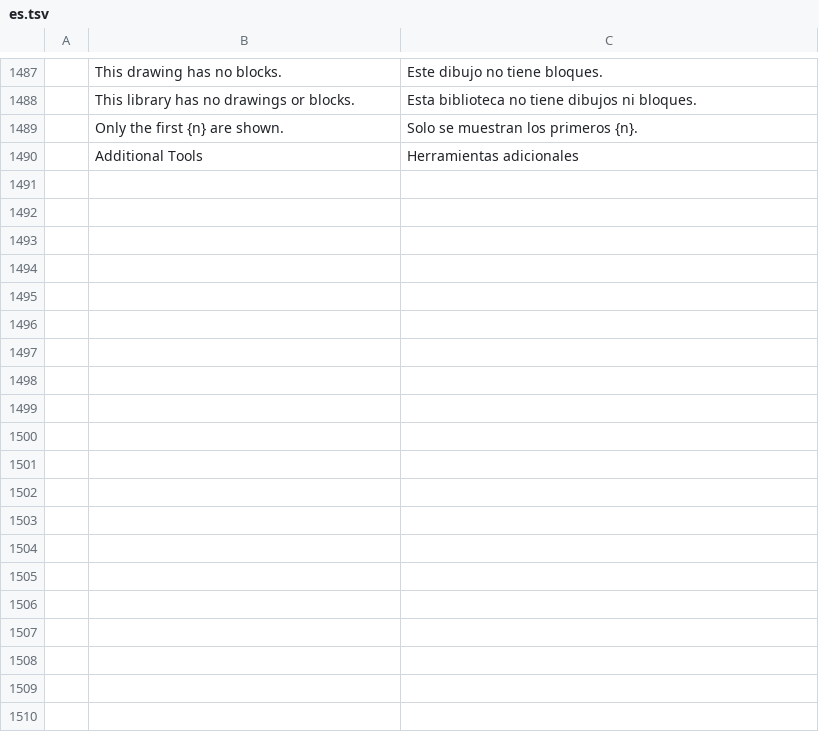
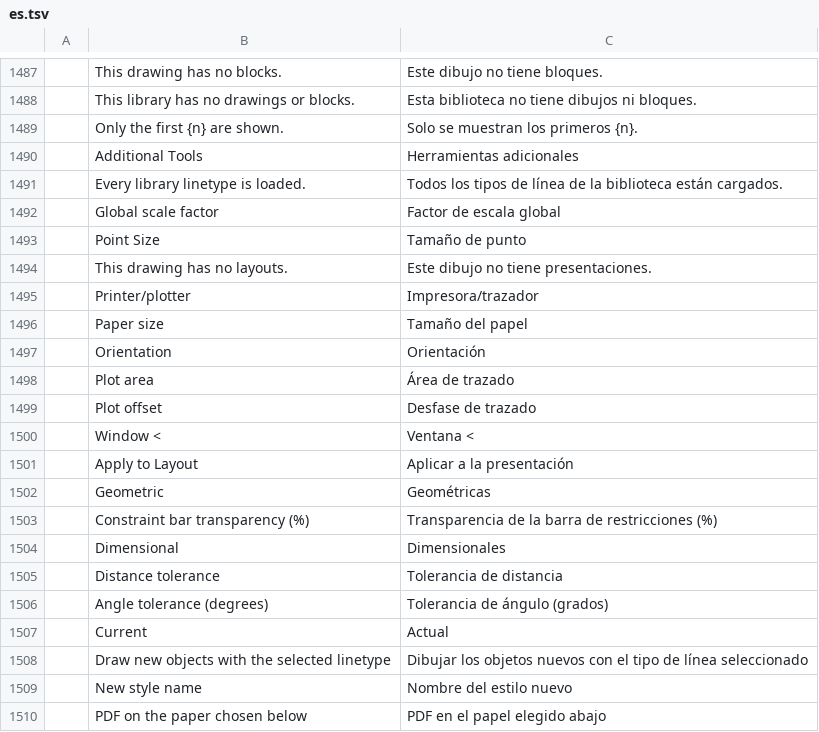
Before and after one commit to getnodalia/forja, a TSV file: crates/ui-egui/src/i18n/es.tsv, drawn as a sheet; only a part is shown, gaps mark what is left out; the diff covers the shown part only.

```diff
--- a/crates/ui-egui/src/i18n/es.tsv
+++ b/crates/ui-egui/src/i18n/es.tsv
@@ -1490 +1490,21 @@
 	Additional Tools	Herramientas adicionales
+	Every library linetype is loaded.	Todos los tipos de línea de la biblioteca están cargados.
+	Global scale factor	Factor de escala global
+	Point Size	Tamaño de punto
+	This drawing has no layouts.	Este dibujo no tiene presentaciones.
+	Printer/plotter	Impresora/trazador
+	Paper size	Tamaño del papel
+	Orientation	Orientación
+	Plot area	Área de trazado
+	Plot offset	Desfase de trazado
+	Window <	Ventana <
+	Apply to Layout	Aplicar a la presentación
+	Geometric	Geométricas
+	Constraint bar transparency (%)	Transparencia de la barra de restricciones (%)
+	Dimensional	Dimensionales
+	Distance tolerance	Tolerancia de distancia
+	Angle tolerance (degrees)	Tolerancia de ángulo (grados)
+	Current	Actual
+	Draw new objects with the selected linetype	Dibujar los objetos nuevos con el tipo de línea seleccionado
+	New style name	Nombre del estilo nuevo
+	PDF on the paper chosen below	PDF en el papel elegido abajo
```
Also changed, not shown: 37 added rows elsewhere in this file, 10 other files.
